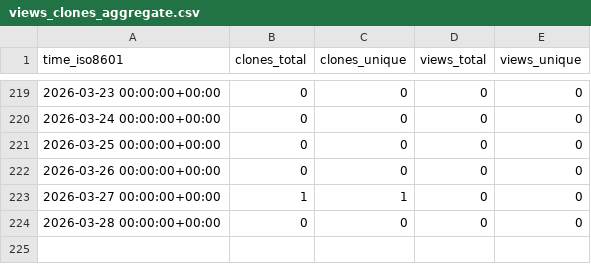
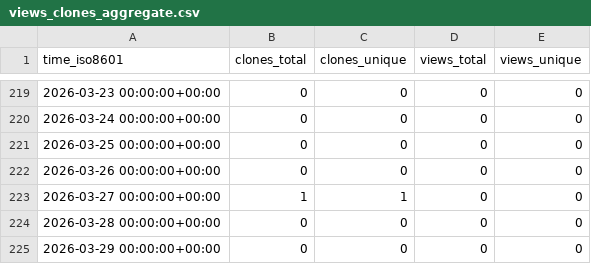
Before and after one commit to AnthonyMichaelTDM/my-repo-stats, a CSV file: AnthonyMichaelTDM/basic-computer-games/ghrs-data/views_clones_aggregate.csv, drawn as a sheet; only a part is shown, gaps mark what is left out; the diff names each change by its address in the sheet, - before the commit and + after, or states it on an @@ line.

```diff
--- a/AnthonyMichaelTDM/basic-computer-games/ghrs-data/views_clones_aggregate.csv
+++ b/AnthonyMichaelTDM/basic-computer-games/ghrs-data/views_clones_aggregate.csv
+row 225: 2026-03-29 00:00:00+00:00 | 0 | 0 | 0 | 0
```
Also changed, not shown: 1 other file.
